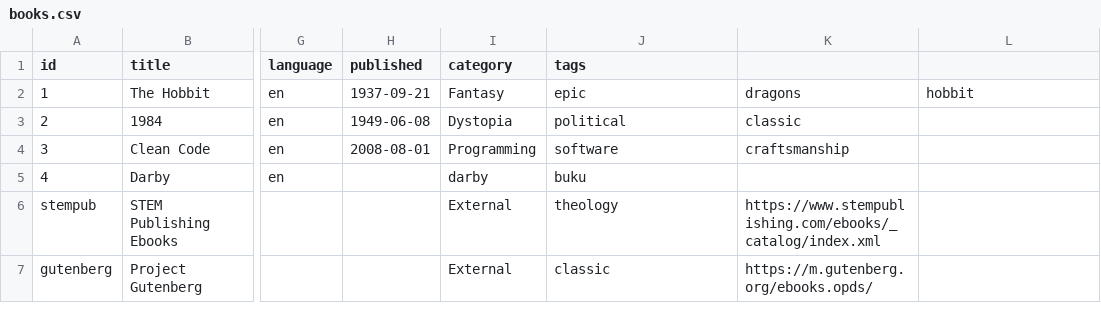
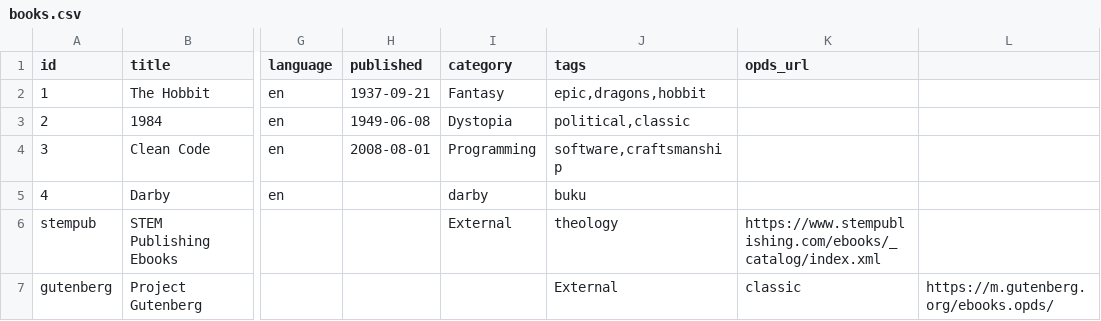
Before and after one commit to dennyhalim/cfg, a CSV file: books.csv, drawn as a sheet; only a part is shown, gaps mark what is left out; the diff names each change by its address in the sheet, - before the commit and + after, or states it on an @@ line.

Commit message:
Update books.csv

```diff
--- a/books.csv
+++ b/books.csv
-K1: (empty)
+K1: opds_url
-J2 (tags): epic
+J2 (tags): epic,dragons,hobbit
-K2 (opds_url): dragons
+K2 (opds_url): (empty)
-L2: hobbit
+L2: (empty)
-J3 (tags): political
+J3 (tags): political,classic
-K3 (opds_url): classic
+K3 (opds_url): (empty)
-J4 (tags): software
+J4 (tags): software,craftsmanship
-K4 (opds_url): craftsmanship
+K4 (opds_url): (empty)
-I7 (category): External
+I7 (category): (empty)
-J7 (tags): classic
+J7 (tags): External
-K7 (opds_url): https://m.gutenberg.org/ebooks.opds/
+K7 (opds_url): classic
-L7: (empty)
+L7: https://m.gutenberg.org/ebooks.opds/
```
